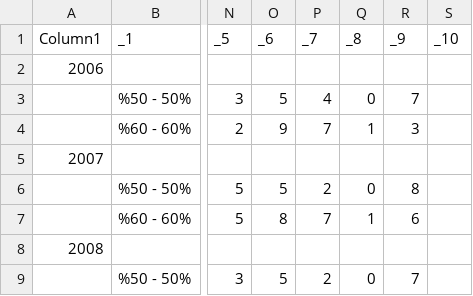
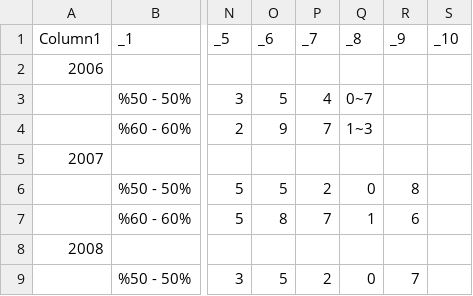
Before and after one commit to muhammedddas/deneme, a CSV file: data/survey.csv, drawn as a sheet; only a part is shown, gaps mark what is left out; the diff names each change by its address in the sheet, - before the commit and + after, or states it on an @@ line.

Commit message:
sds

```diff
--- a/data/survey.csv
+++ b/data/survey.csv
-Q3 (_8): 0
+Q3 (_8): 0~7
-R3 (_9): 7
+R3 (_9): (empty)
-Q4 (_8): 1
+Q4 (_8): 1~3
-R4 (_9): 3
+R4 (_9): (empty)
```
